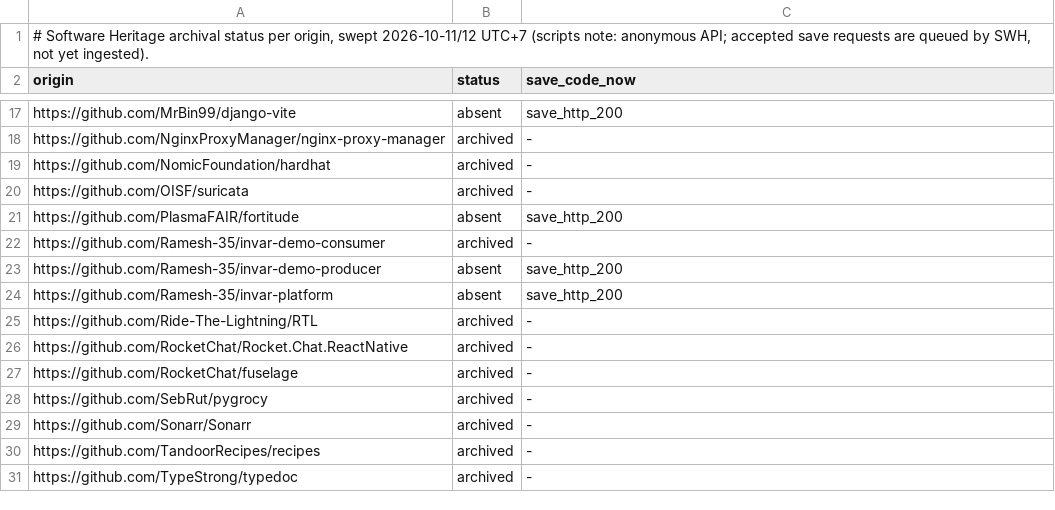
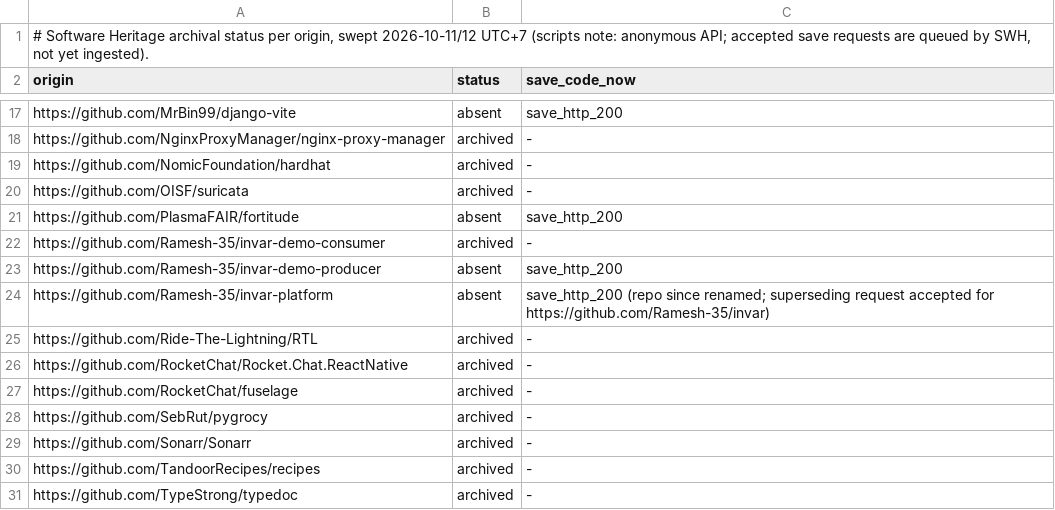
Before and after one commit to Ramesh-35/invar, a TSV file: docs/reference/SWH-ARCHIVAL.tsv, drawn as a sheet; only a part is shown, gaps mark what is left out.

```diff
--- a/docs/reference/SWH-ARCHIVAL.tsv
+++ b/docs/reference/SWH-ARCHIVAL.tsv
@@ -23,3 +23,3 @@ https://github.com/Ramesh-35/invar-demo-consumer	archived	-
 https://github.com/Ramesh-35/invar-demo-producer	absent	save_http_200
-https://github.com/Ramesh-35/invar-platform	absent	save_http_200
+https://github.com/Ramesh-35/invar-platform	absent	save_http_200 (repo since renamed; superseding request accepted for https://github.com/Ramesh-35/invar)
 https://github.com/Ride-The-Lightning/RTL	archived	-
```
Also changed, not shown: 1 other file.
